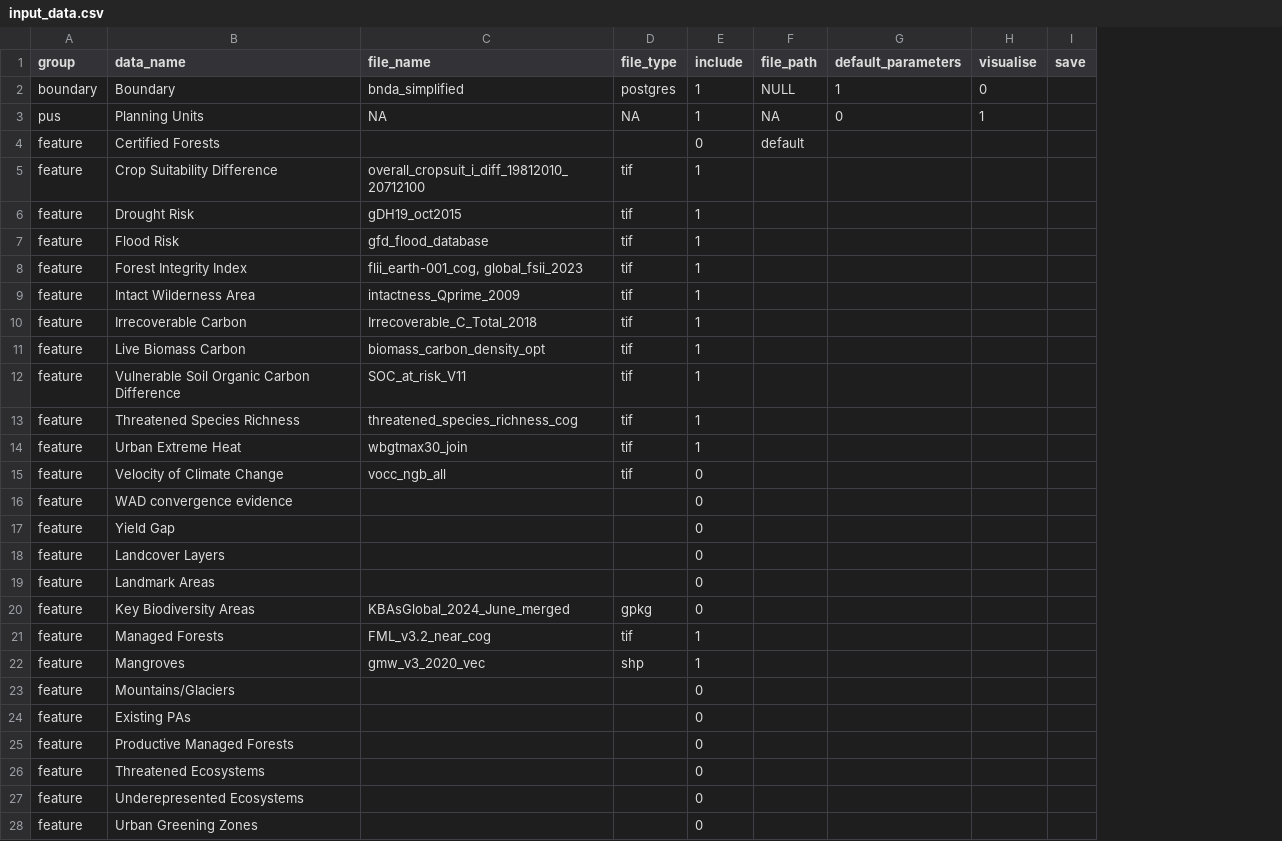
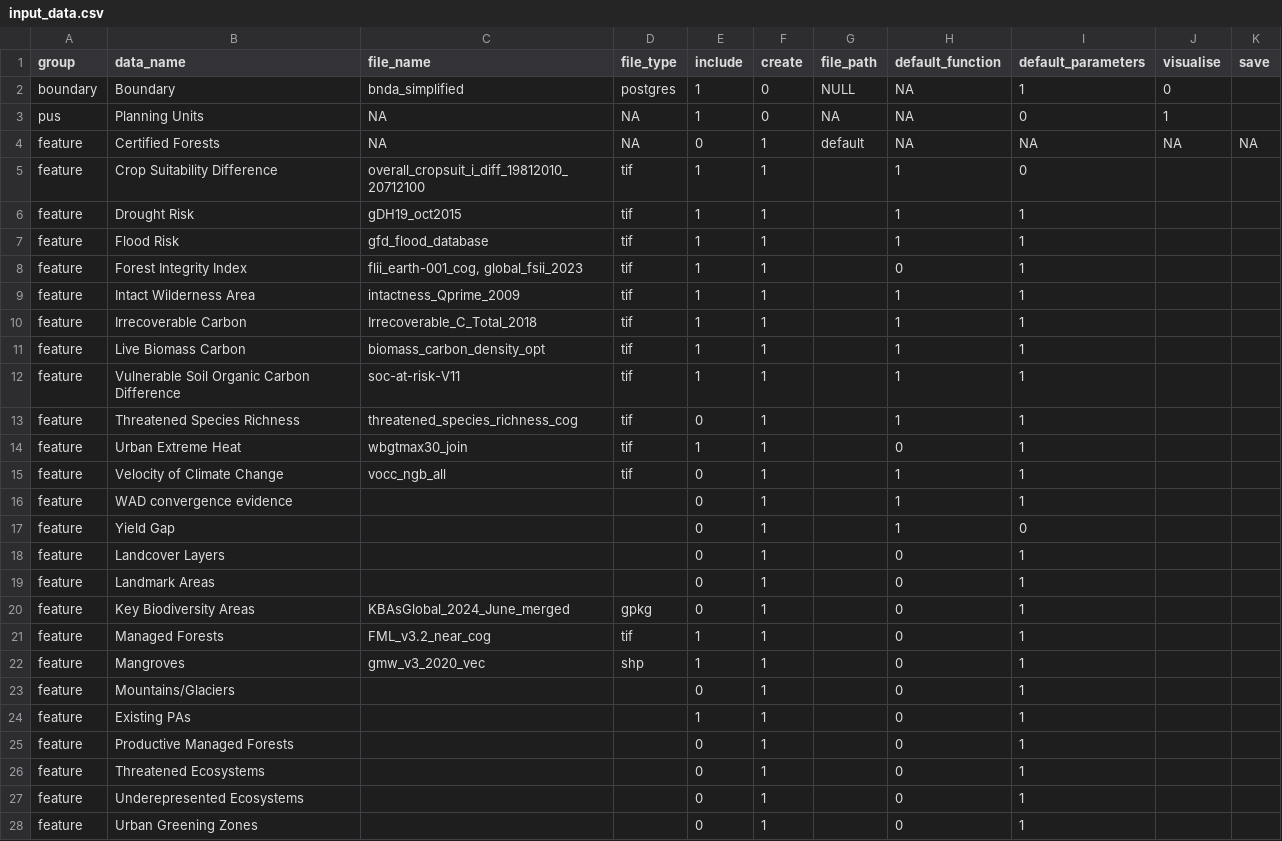
Before and after one commit to ELSA-UNDP/elsar, a CSV file: input_data.csv, drawn as a sheet; only a part is shown; addresses are those after the commit; the diff covers the shown part only; the diff names each change by its address in the sheet, - before the commit and + after, or states it on an @@ line.

Commit message:
add feature processing for default make_normalised_raster() features

```diff
--- a/input_data.csv
+++ b/input_data.csv
+column F (create), rows 2-28: 0 | 0 | 1 | 1 | 1 | 1 | 1 | 1 | 1 | 1 | 1 | 1 | 1 | 1 | 1 | 1 | 1 | 1 | 1 | 1 | 1 | 1 | 1 | 1 | 1 | 1 | 1
+column H (default_function), rows 2-28: NA | NA | NA | 1 | 1 | 1 | 0 | 1 | 1 | 1 | 1 | 1 | 0 | 1 | 1 | 1 | 0 | 0 | 0 | 0 | 0 | 0 | 0 | 0 | 0 | 0 | 0
-C4 (file_name): (empty)
+C4 (file_name): NA
-D4 (file_type): (empty)
+D4 (file_type): NA
-I4 (default_parameters): (empty)
+I4 (default_parameters): NA
-J4 (visualise): (empty)
+J4 (visualise): NA
-K4 (save): (empty)
+K4 (save): NA
-I5 (default_parameters): (empty)
+I5 (default_parameters): 0
-I6:I16 (default_parameters): (empty)
+I6:I16 (default_parameters): 1
-C12 (file_name): SOC_at_risk_V11
+C12 (file_name): soc-at-risk-V11
-E13 (include): 1
+E13 (include): 0
-I17 (default_parameters): (empty)
+I17 (default_parameters): 0
-I18:I28 (default_parameters): (empty)
+I18:I28 (default_parameters): 1
-E24 (include): 0
+E24 (include): 1
```
Also changed, not shown: 1 edited cell elsewhere in this file, 1 other file.
